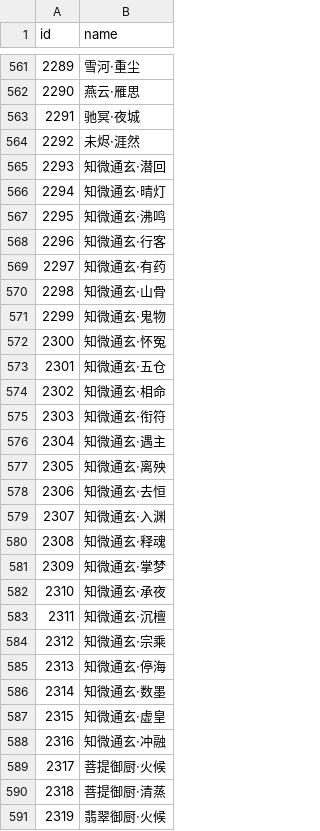
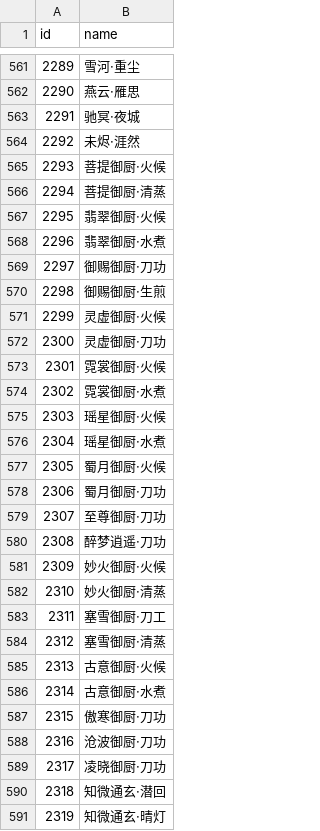
Before and after one commit to j3pz/j3pz-data-processor, a CSV file: output/equip_set.csv, drawn as a sheet; only a part is shown, gaps mark what is left out; the diff covers the shown part only.

```diff
--- a/output/equip_set.csv
+++ b/output/equip_set.csv
@@ -564,28 +564,28 @@ id,name
 2292,未烬·涯然
-2293,知微通玄·潜回
-2294,知微通玄·晴灯
-2295,知微通玄·沸鸣
-2296,知微通玄·行客
-2297,知微通玄·有药
-2298,知微通玄·山骨
-2299,知微通玄·鬼物
-2300,知微通玄·怀冤
-2301,知微通玄·五仓
-2302,知微通玄·相命
-2303,知微通玄·衔符
-2304,知微通玄·遇主
-2305,知微通玄·离殃
-2306,知微通玄·去恒
-2307,知微通玄·入渊
-2308,知微通玄·释魂
-2309,知微通玄·掌梦
-2310,知微通玄·承夜
-2311,知微通玄·沉檀
-2312,知微通玄·宗乘
-2313,知微通玄·停海
-2314,知微通玄·数墨
-2315,知微通玄·虚皇
-2316,知微通玄·冲融
-2317,菩提御厨·火候
-2318,菩提御厨·清蒸
-2319,翡翠御厨·火候
+2293,菩提御厨·火候
+2294,菩提御厨·清蒸
+2295,翡翠御厨·火候
+2296,翡翠御厨·水煮
+2297,御赐御厨·刀功
+2298,御赐御厨·生煎
+2299,灵虚御厨·火候
+2300,灵虚御厨·刀功
+2301,霓裳御厨·火候
+2302,霓裳御厨·水煮
+2303,瑶星御厨·火候
+2304,瑶星御厨·水煮
+2305,蜀月御厨·火候
+2306,蜀月御厨·刀功
+2307,至尊御厨·刀功
+2308,醉梦逍遥·刀功
+2309,妙火御厨·火候
+2310,妙火御厨·清蒸
+2311,塞雪御厨·刀工
+2312,塞雪御厨·清蒸
+2313,古意御厨·火候
+2314,古意御厨·水煮
+2315,傲寒御厨·刀功
+2316,沧波御厨·刀功
+2317,凌晓御厨·刀功
+2318,知微通玄·潜回
+2319,知微通玄·晴灯
```
Also changed, not shown: 22 edited cells elsewhere in this file, output/effect.csv, output/represents.csv, 22 other files.
